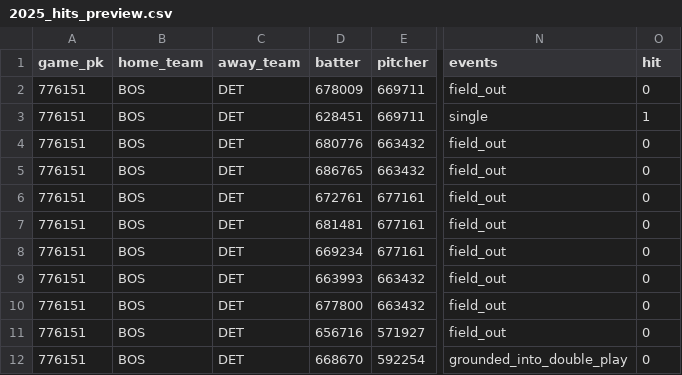
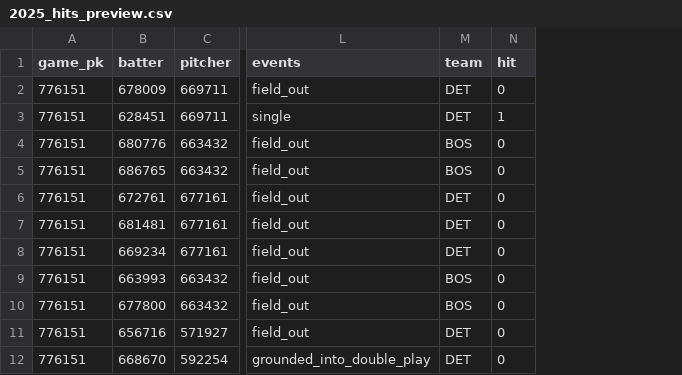
Before and after one commit to jmsellitti1/m244_finalProject, a CSV file: data/2025_hits_preview.csv, drawn as a sheet; only a part is shown, gaps mark what is left out; removed rows and columns are numbered as before the commit, all else as after; the diff names each change by its address in the sheet, - before the commit and + after, or states it on an @@ line.

Commit message:
include batting team in features

```diff
--- a/data/2025_hits_preview.csv
+++ b/data/2025_hits_preview.csv
-column B (home_team), rows 2-12: all BOS
-column C (away_team), rows 2-12: all DET
+column M (team), rows 2-12: DET | DET | BOS | BOS | DET | DET | DET | BOS | BOS | DET | DET
```
Also changed, not shown: 2 other files.
